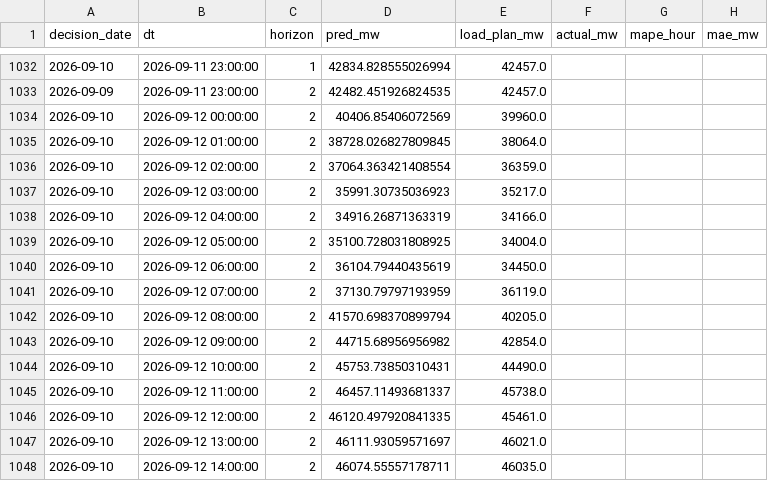
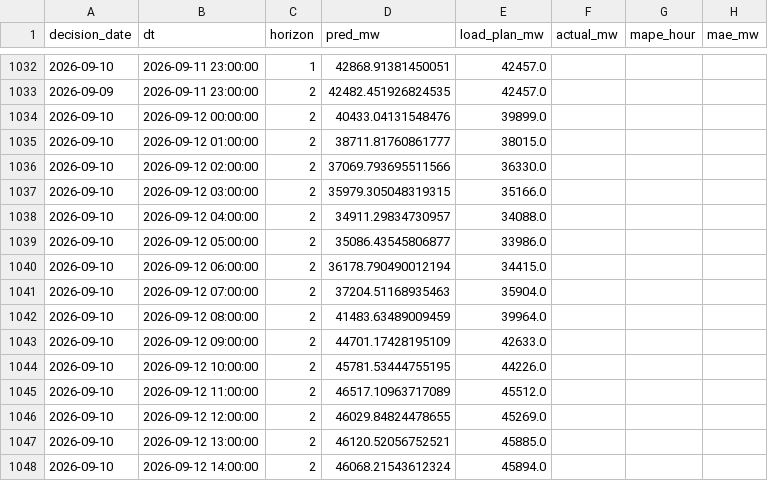
Before and after one commit to dattik12/turkiye-t2-daysahead, a CSV file: data/results/forecast_results.csv, drawn as a sheet; only a part is shown, gaps mark what is left out; the diff covers the shown part only.

```diff
--- a/data/results/forecast_results.csv
+++ b/data/results/forecast_results.csv
@@ -1032,17 +1032,17 @@ decision_date,dt,horizon,pred_mw,load_plan_mw,actual_mw,mape_hour,mae_mw
-2026-09-10,2026-09-11 23:00:00,1,42834.828555026994,42457.0,,,
+2026-09-10,2026-09-11 23:00:00,1,42868.91381450051,42457.0,,,
 2026-09-09,2026-09-11 23:00:00,2,42482.451926824535,42457.0,,,
-2026-09-10,2026-09-12 00:00:00,2,40406.85406072569,39960.0,,,
-2026-09-10,2026-09-12 01:00:00,2,38728.026827809845,38064.0,,,
-2026-09-10,2026-09-12 02:00:00,2,37064.363421408554,36359.0,,,
-2026-09-10,2026-09-12 03:00:00,2,35991.30735036923,35217.0,,,
-2026-09-10,2026-09-12 04:00:00,2,34916.26871363319,34166.0,,,
-2026-09-10,2026-09-12 05:00:00,2,35100.728031808925,34004.0,,,
-2026-09-10,2026-09-12 06:00:00,2,36104.79440435619,34450.0,,,
-2026-09-10,2026-09-12 07:00:00,2,37130.79797193959,36119.0,,,
-2026-09-10,2026-09-12 08:00:00,2,41570.698370899794,40205.0,,,
-2026-09-10,2026-09-12 09:00:00,2,44715.68956956982,42854.0,,,
-2026-09-10,2026-09-12 10:00:00,2,45753.73850310431,44490.0,,,
-2026-09-10,2026-09-12 11:00:00,2,46457.11493681337,45738.0,,,
-2026-09-10,2026-09-12 12:00:00,2,46120.497920841335,45461.0,,,
-2026-09-10,2026-09-12 13:00:00,2,46111.93059571697,46021.0,,,
-2026-09-10,2026-09-12 14:00:00,2,46074.55557178711,46035.0,,,
+2026-09-10,2026-09-12 00:00:00,2,40433.04131548476,39899.0,,,
+2026-09-10,2026-09-12 01:00:00,2,38711.81760861777,38015.0,,,
+2026-09-10,2026-09-12 02:00:00,2,37069.793695511566,36330.0,,,
+2026-09-10,2026-09-12 03:00:00,2,35979.305048319315,35166.0,,,
+2026-09-10,2026-09-12 04:00:00,2,34911.29834730957,34088.0,,,
+2026-09-10,2026-09-12 05:00:00,2,35086.43545806877,33986.0,,,
+2026-09-10,2026-09-12 06:00:00,2,36178.790490012194,34415.0,,,
+2026-09-10,2026-09-12 07:00:00,2,37204.51168935463,35904.0,,,
+2026-09-10,2026-09-12 08:00:00,2,41483.63489009459,39964.0,,,
+2026-09-10,2026-09-12 09:00:00,2,44701.17428195109,42633.0,,,
+2026-09-10,2026-09-12 10:00:00,2,45781.53444755195,44226.0,,,
+2026-09-10,2026-09-12 11:00:00,2,46517.10963717089,45512.0,,,
+2026-09-10,2026-09-12 12:00:00,2,46029.84824478655,45269.0,,,
+2026-09-10,2026-09-12 13:00:00,2,46120.52056752521,45885.0,,,
+2026-09-10,2026-09-12 14:00:00,2,46068.21543612324,45894.0,,,
```
Also changed, not shown: 67 moved rows and 32 edited cells elsewhere in this file, data/forecast/ptf_features/archive/ptf_features_2026-09-10_evening.csv, data/results/mape_history.csv, 5 other files.
